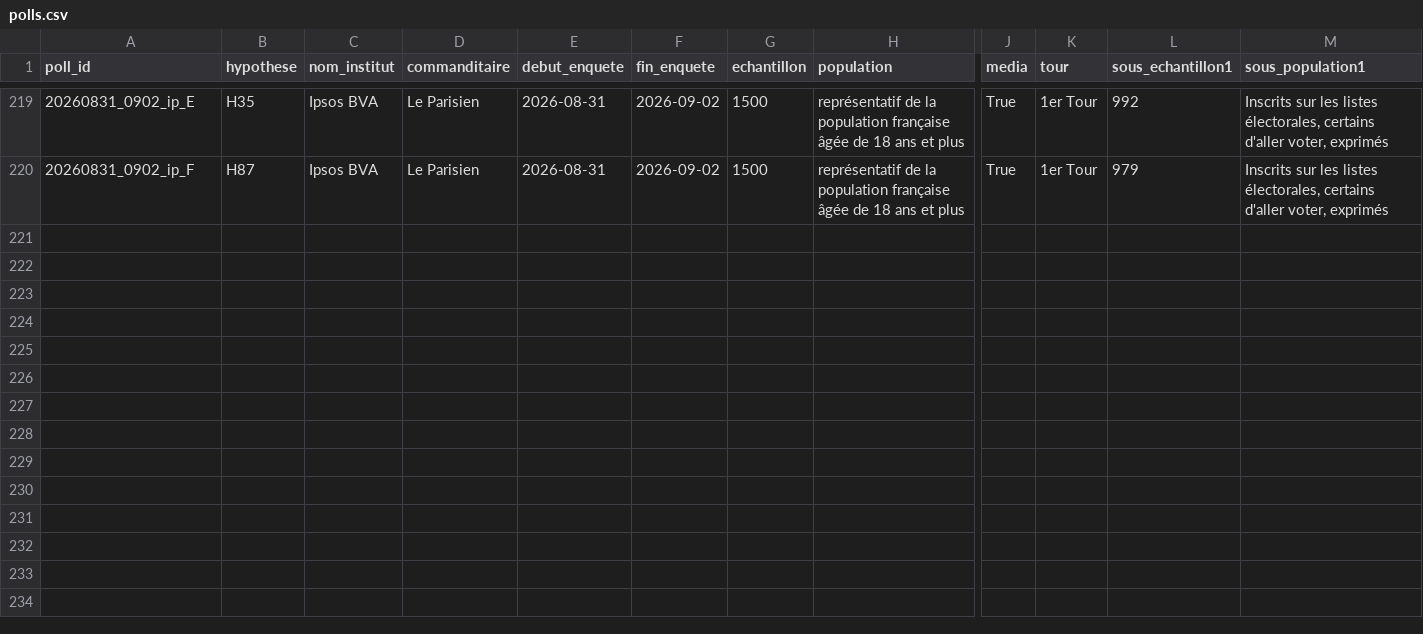
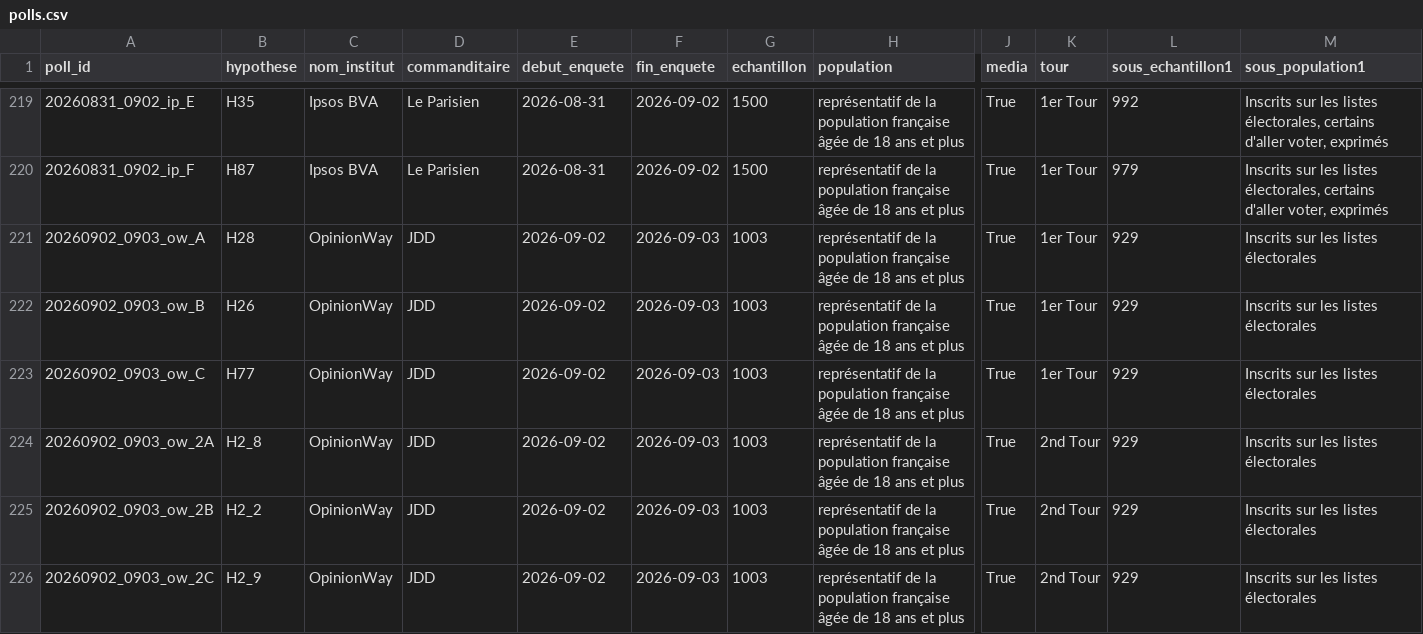
Before and after one commit to MieuxVoter/presidentielle2027, a CSV file: polls.csv, drawn as a sheet; only a part is shown, gaps mark what is left out; rows hold the shown columns only; the diff names each change by its address in the sheet, - before the commit and + after, or states it on an @@ line.

Commit message:
Ajout du sondage OpinionWay du 7 septembre 2026

```diff
--- a/polls.csv
+++ b/polls.csv
+row 221: 20260902_0903_ow_A | H28 | OpinionWay | JDD | 2026-09-02 | 2026-09-03 | 1003 | représentatif de la population française âgée de 18 ans et plus | True | 1er Tour | 929 | Inscrits sur les listes électorales
+row 222: 20260902_0903_ow_B | H26 | OpinionWay | JDD | 2026-09-02 | 2026-09-03 | 1003 | représentatif de la population française âgée de 18 ans et plus | True | 1er Tour | 929 | Inscrits sur les listes électorales
+row 223: 20260902_0903_ow_C | H77 | OpinionWay | JDD | 2026-09-02 | 2026-09-03 | 1003 | représentatif de la population française âgée de 18 ans et plus | True | 1er Tour | 929 | Inscrits sur les listes électorales
+row 224: 20260902_0903_ow_2A | H2_8 | OpinionWay | JDD | 2026-09-02 | 2026-09-03 | 1003 | représentatif de la population française âgée de 18 ans et plus | True | 2nd Tour | 929 | Inscrits sur les listes électorales
+row 225: 20260902_0903_ow_2B | H2_2 | OpinionWay | JDD | 2026-09-02 | 2026-09-03 | 1003 | représentatif de la population française âgée de 18 ans et plus | True | 2nd Tour | 929 | Inscrits sur les listes électorales
+row 226: 20260902_0903_ow_2C | H2_9 | OpinionWay | JDD | 2026-09-02 | 2026-09-03 | 1003 | représentatif de la population française âgée de 18 ans et plus | True | 2nd Tour | 929 | Inscrits sur les listes électorales
```
Also changed, not shown: 6 other files.
